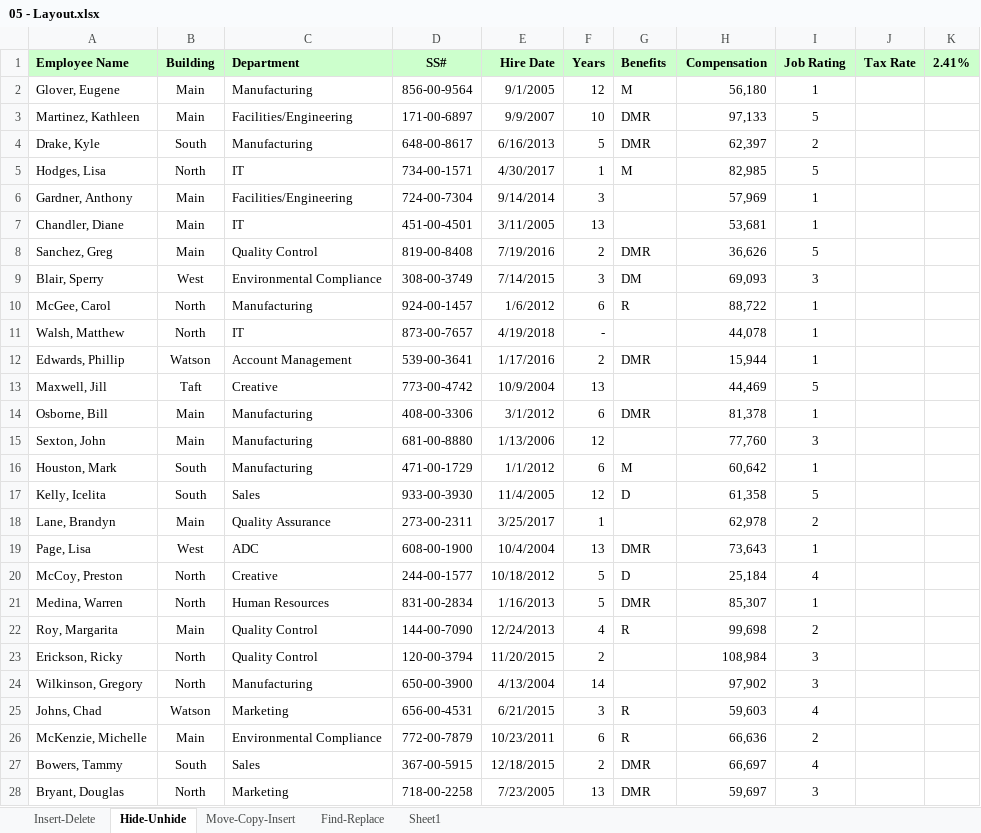
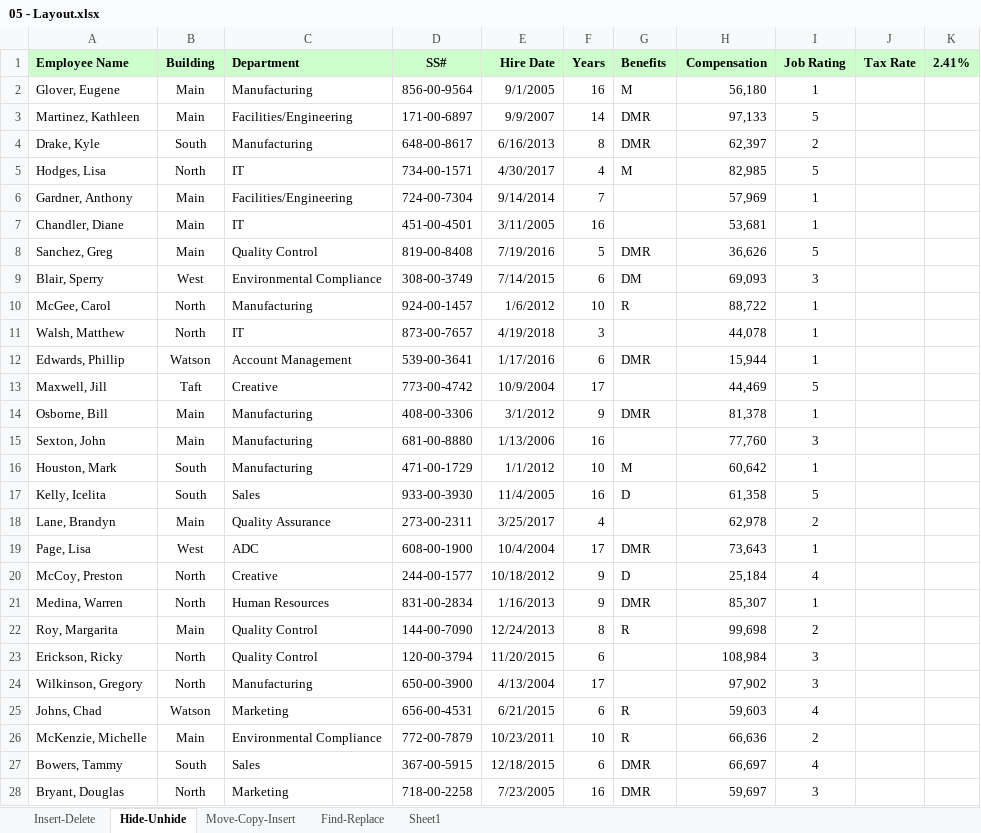
Before and after one commit to Muntaha-Islam0019/Excel-Esseential-Training, an Excel workbook: Resources/Exercise Files/Ch05/05 - Layout.xlsx, sheet Hide-Unhide, drawn as a sheet; only a part is shown; values as stored, in another font and other column widths than the file's, no borders; the diff covers the shown part only; the diff names each change by its address in the sheet, - before the commit and + after, or states it on an @@ line.

```diff
--- a/Resources/Exercise Files/Ch05/05 - Layout.xlsx (sheet Hide-Unhide)
+++ b/Resources/Exercise Files/Ch05/05 - Layout.xlsx (sheet Hide-Unhide)
-F2 (Years): 12
+F2 (Years): 16
-F3 (Years): 10
+F3 (Years): 14
-F4 (Years): 5
+F4 (Years): 8
-F5 (Years): 1
+F5 (Years): 4
-F6 (Years): 3
+F6 (Years): 7
-F7 (Years): 13
+F7 (Years): 16
-F8 (Years): 2
+F8 (Years): 5
-F9 (Years): 3
+F9 (Years): 6
-F10 (Years): 6
+F10 (Years): 10
-F11 (Years): -
+F11 (Years): 3
-F12 (Years): 2
+F12 (Years): 6
-F13 (Years): 13
+F13 (Years): 17
-F14 (Years): 6
+F14 (Years): 9
-F15 (Years): 12
+F15 (Years): 16
-F16 (Years): 6
+F16 (Years): 10
-F17 (Years): 12
+F17 (Years): 16
-F18 (Years): 1
+F18 (Years): 4
-F19 (Years): 13
+F19 (Years): 17
-F20:F21 (Years): 5
+F20:F21 (Years): 9
-F22 (Years): 4
+F22 (Years): 8
-F23 (Years): 2
+F23 (Years): 6
-F24 (Years): 14
+F24 (Years): 17
-F25 (Years): 3
+F25 (Years): 6
-F26 (Years): 6
+F26 (Years): 10
-F27 (Years): 2
+F27 (Years): 6
-F28 (Years): 13
+F28 (Years): 16
```
Also changed, not shown: 714 edited cells and cell formats elsewhere in this sheet, sheet Insert-Delete, sheet Move-Copy-Insert, sheet Find-Replace.
